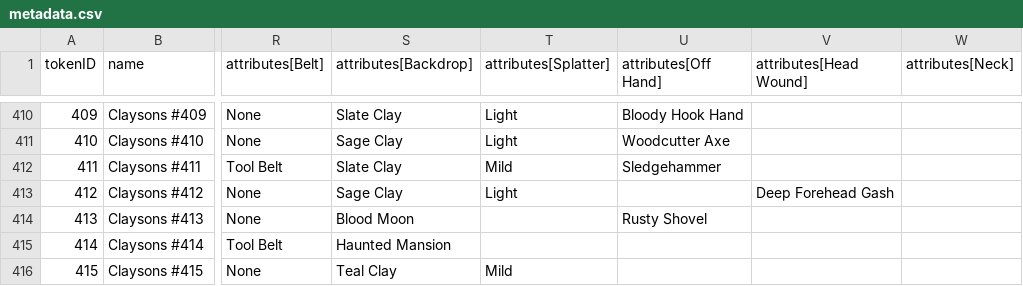
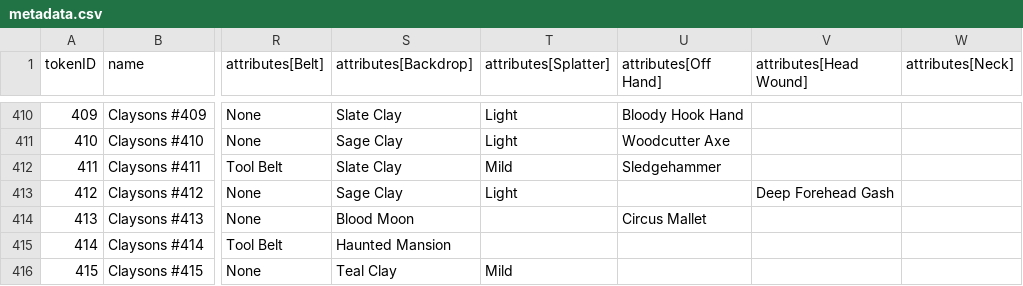
Before and after one commit to georgexmeta/SBN13thNFT, a CSV file: output/opensea/metadata.csv, drawn as a sheet; only a part is shown, gaps mark what is left out; the diff names each change by its address in the sheet, - before the commit and + after, or states it on an @@ line.

```diff
--- a/output/opensea/metadata.csv
+++ b/output/opensea/metadata.csv
-U414 (attributes[Off Hand]): Rusty Shovel
+U414 (attributes[Off Hand]): Circus Mallet
```
Also changed, not shown: 3 other files.
